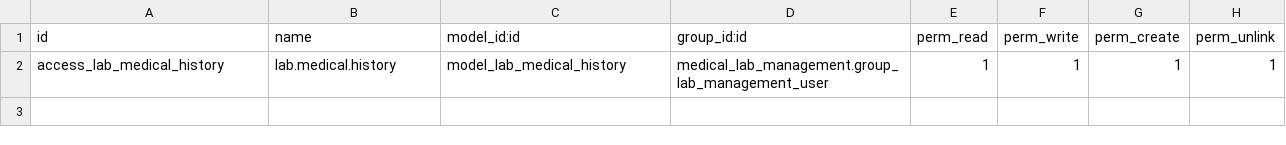
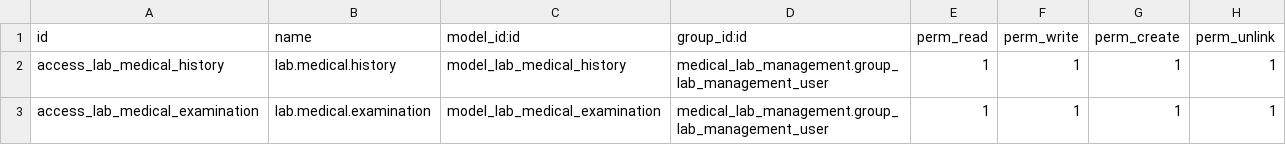
Before and after one commit to Pheonixal/openhrms_update, a CSV file: medical_lab_management_update/security/ir.model.access.csv, drawn as a sheet.

Commit message:
[ADD] Added new fields for medical_lab

```diff
--- a/medical_lab_management_update/security/ir.model.access.csv
+++ b/medical_lab_management_update/security/ir.model.access.csv
@@ -2 +2,2 @@ id,name,model_id:id,group_id:id,perm_read,perm_write,perm_create,perm_unlink
 access_lab_medical_history,lab.medical.history,model_lab_medical_history,medical_lab_management.group_lab_management_user,1,1,1,1
+access_lab_medical_examination,lab.medical.examination,model_lab_medical_examination,medical_lab_management.group_lab_management_user,1,1,1,1
```
Also changed, not shown: 7 other files.
